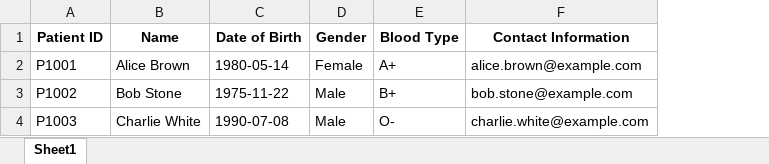
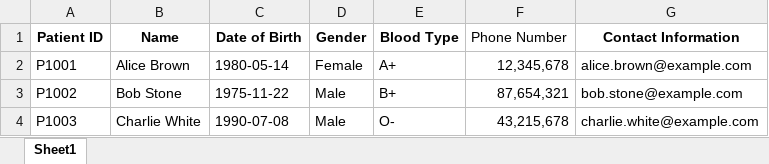
Before and after one commit to theresatree/SC2002, an Excel workbook: sc2002/src/main/resources/Patient_List.xlsx, sheet Sheet1, drawn as a sheet; values as stored, in another font and other column widths than the file's, no borders; the diff names each change by its address in the sheet, - before the commit and + after, or states it on an @@ line.

Commit message:
Updated List

```diff
--- a/sc2002/src/main/resources/Patient_List.xlsx (sheet Sheet1)
+++ b/sc2002/src/main/resources/Patient_List.xlsx (sheet Sheet1)
+column F (Phone Number), rows 2-4: 12,345,678 | 87,654,321 | 43,215,678
```
Also changed, not shown: sc2002/target/classes/Patient_List.xlsx, 1 other file.
